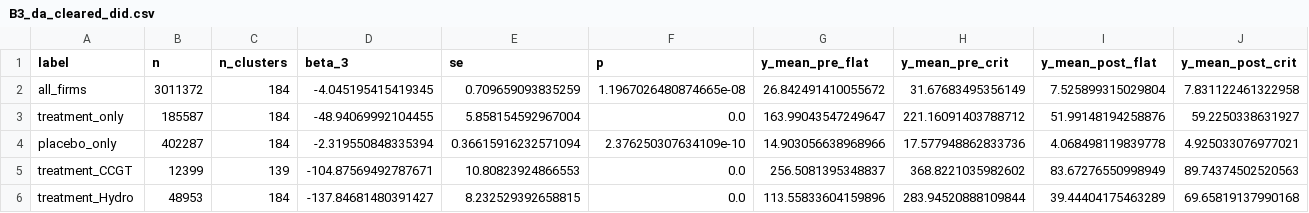
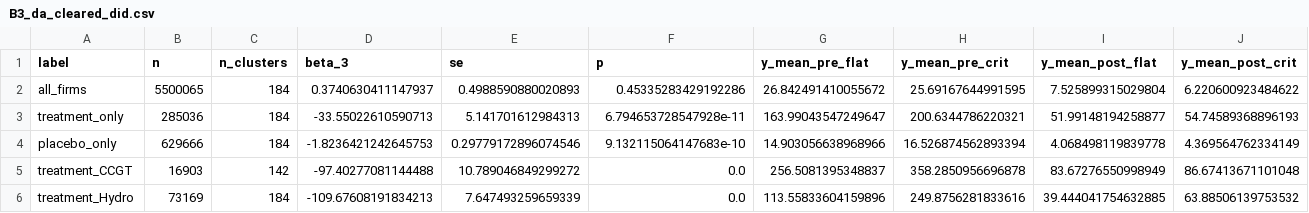
Before and after one commit to PabloParamioPerez/mtu15_project, a CSV file: results/regressions/firm/critical_hours_thesis/B3_da_cleared_did.csv, drawn as a sheet; only a part is shown; the diff covers the shown part only.

Commit message:
promote 'joint' critical hours h{7,8,16-22} to canonical (cross-season-robust)
The price_peak set h{18-22} is empirically valid for autumn/winter (where
our same-cal-month identification lives) but undercounts the morning
ramp peak in spring/summer (h7-8). The joint set is the union of the
morning ramp (supply_ramp h{7,8,16,17,18}) and the evening peak
(price_peak h{18-22}), giving a single critical-hour set that is
robust across all four seasons by construction.

Theory anchor: the granularity model says critical = high σ²_within.
That includes both ramps and peaks. The joint set is the natural cover.

Re-runs of B1, B3, B4, B5 with joint as canonical:

B1 — q_2 outcome (same-cal-month, treatment group):
  β₃ = +7.56 *** (was +8.78 with price_peak)
  Tech split unchanged: CCGT +12.08**, Hydro_pump +29.10*,
  Wind +0.49 NS (predicted null), Hydro -9.24*** (still negative).
  Per firm: IB +13.66***, GE +14.56***, HC +6.64***, GN +0.63 NS.

B3 — DA cleared (treatment): β₃ = -33.55 *** (was -48.94).
  Mechanism storyboard (DA withhold + IDA recover) intact.

B4 — CPT spec stack: β₃ stable +7.56 → +7.40 across renewable +
  cal-month controls. OVB-discipline test passes.

B5 — robustness:
  B5.1 critical-hours sensitivity: β₃ in [+6.77, +8.78] across
       price_peak, supply_ramp, demand_peak, joint.
  B5.2 partition: pivotality and admin both +7.56.
  B5.3 full window: β₃ = +3.40 (smaller due to MTU15-IDA absorption).
  B5.5 drop reforzada months: β₃ = +6.61 (recovers).

Magnitudes are slightly smaller than price_peak because the joint set
includes morning ramp hours where strategic conduct is more diluted.
Trade-off: better cross-season validity for a small magnitude reduction.

Figures updated:
- fig_seasonal_critical_hours: 4-panel by-season profile with joint
  shading (NEW canonical view, supports headline definition).
- fig_critical_hours_calibration: shading updated to joint h{7,8,16-22}.
- fig_q2_samecal_trajectory: trajectory uses joint critical_class.
- fig_tech_stratified_beta3: rebuilt from new B1 output.

paper.tex captions updated to reference joint hours; new seasonal
figure inserted in §3.4. Compile clean (10 pages now), 0 warnings.

```diff
--- a/results/regressions/firm/critical_hours_thesis/B3_da_cleared_did.csv
+++ b/results/regressions/firm/critical_hours_thesis/B3_da_cleared_did.csv
@@ -1,6 +1,6 @@
 label,n,n_clusters,beta_3,se,p,y_mean_pre_flat,y_mean_pre_crit,y_mean_post_flat,y_mean_post_crit
-all_firms,3011372,184,-4.045195415419345,0.709659093835259,1.1967026480874665e-08,26.842491410055672,31.67683495356149,7.525899315029804,7.831122461322958
-treatment_only,185587,184,-48.94069992104455,5.858154592967004,0.0,163.99043547249647,221.16091403788712,51.99148194258876,59.2250338631927
-placebo_only,402287,184,-2.319550848335394,0.36615916232571094,2.376250307634109e-10,14.903056638968966,17.577948862833736,4.068498119839778,4.925033076977021
-treatment_CCGT,12399,139,-104.87569492787671,10.80823924866553,0.0,256.5081395348837,368.8221035982602,83.67276550998949,89.74374502520563
-treatment_Hydro,48953,184,-137.84681480391427,8.232529392658815,0.0,113.55833604159896,283.94520888109844,39.44404175463289,69.65819137990168
+all_firms,5500065,184,0.3740630411147937,0.4988590880020893,0.45335283429192286,26.842491410055672,25.69167644991595,7.525899315029804,6.220600923484622
+treatment_only,285036,184,-33.55022610590713,5.141701612984313,6.794653728547928e-11,163.99043547249647,200.6344786220321,51.99148194258877,54.74589368896193
+placebo_only,629666,184,-1.8236421242645753,0.29779172896074546,9.132115064147683e-10,14.903056638968966,16.526874562893394,4.068498119839778,4.369564762334149
+treatment_CCGT,16903,142,-97.40277081144488,10.789046849299272,0.0,256.5081395348837,358.2850956696878,83.67276550998949,86.67413671101048
+treatment_Hydro,73169,184,-109.67608191834213,7.647493259659339,0.0,113.55833604159896,249.8756281833616,39.444041754632885,63.88506139753532
```
Also changed, not shown: 65 edited cells elsewhere in this file, results/regressions/firm/critical_hours_thesis/B1_q2_did.csv, results/regressions/firm/critical_hours_thesis/B4_cpt_panel.csv, 33 other files.
